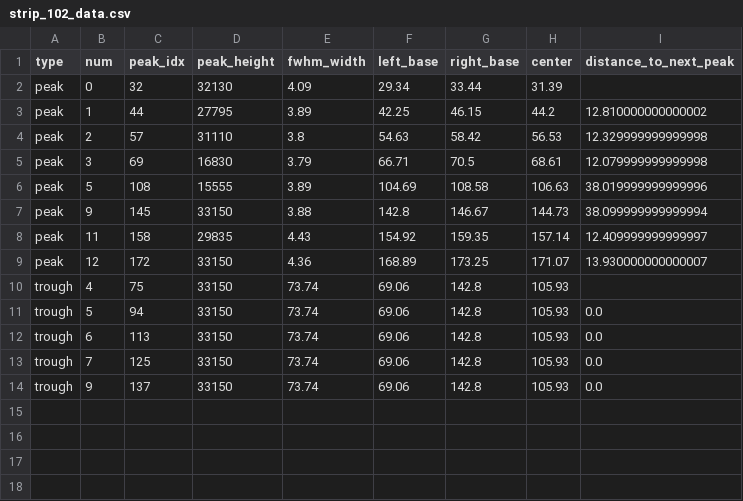
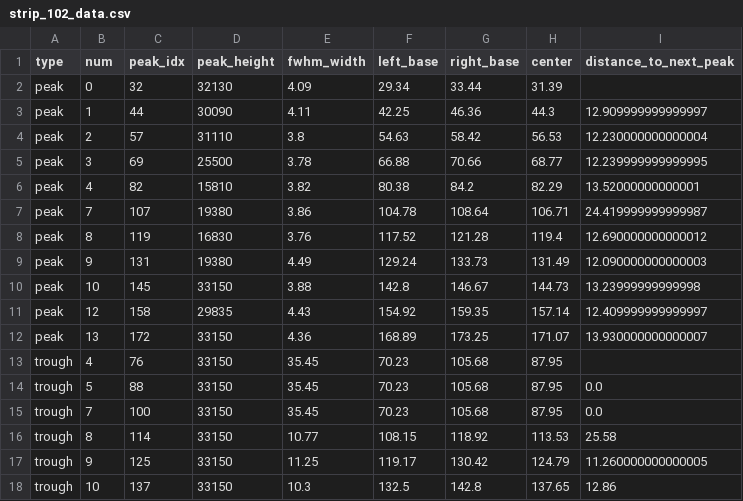
Before and after one commit to fieryWalrus1002/gapfinder_images, a CSV file: output/trial_0/data/strip_102_data.csv, drawn as a sheet.

```diff
--- a/output/trial_0/data/strip_102_data.csv
+++ b/output/trial_0/data/strip_102_data.csv
@@ -2,13 +2,17 @@ type,num,peak_idx,peak_height,fwhm_width,left_base,right_base,center,distance_to
 peak,0,32,32130,4.09,29.34,33.44,31.39,
-peak,1,44,27795,3.89,42.25,46.15,44.2,12.810000000000002
-peak,2,57,31110,3.8,54.63,58.42,56.53,12.329999999999998
-peak,3,69,16830,3.79,66.71,70.5,68.61,12.079999999999998
-peak,5,108,15555,3.89,104.69,108.58,106.63,38.019999999999996
-peak,9,145,33150,3.88,142.8,146.67,144.73,38.099999999999994
-peak,11,158,29835,4.43,154.92,159.35,157.14,12.409999999999997
-peak,12,172,33150,4.36,168.89,173.25,171.07,13.930000000000007
-trough,4,75,33150,73.74,69.06,142.8,105.93,
-trough,5,94,33150,73.74,69.06,142.8,105.93,0.0
-trough,6,113,33150,73.74,69.06,142.8,105.93,0.0
-trough,7,125,33150,73.74,69.06,142.8,105.93,0.0
-trough,9,137,33150,73.74,69.06,142.8,105.93,0.0
+peak,1,44,30090,4.11,42.25,46.36,44.3,12.909999999999997
+peak,2,57,31110,3.8,54.63,58.42,56.53,12.230000000000004
+peak,3,69,25500,3.78,66.88,70.66,68.77,12.239999999999995
+peak,4,82,15810,3.82,80.38,84.2,82.29,13.52000000000001
+peak,7,107,19380,3.86,104.78,108.64,106.71,24.419999999999987
+peak,8,119,16830,3.76,117.52,121.28,119.4,12.690000000000012
+peak,9,131,19380,4.49,129.24,133.73,131.49,12.090000000000003
+peak,10,145,33150,3.88,142.8,146.67,144.73,13.23999999999998
+peak,12,158,29835,4.43,154.92,159.35,157.14,12.409999999999997
+peak,13,172,33150,4.36,168.89,173.25,171.07,13.930000000000007
+trough,4,76,33150,35.45,70.23,105.68,87.95,
+trough,5,88,33150,35.45,70.23,105.68,87.95,0.0
+trough,7,100,33150,35.45,70.23,105.68,87.95,0.0
+trough,8,114,33150,10.77,108.15,118.92,113.53,25.58
+trough,9,125,33150,11.25,119.17,130.42,124.79,11.260000000000005
+trough,10,137,33150,10.3,132.5,142.8,137.65,12.86
```
Also changed, not shown: output/trial_0/data/strip_0_data.csv, output/trial_0/data/strip_100_data.csv, 19 other files.
